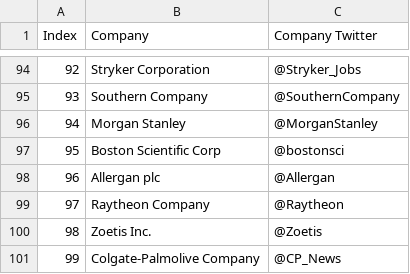
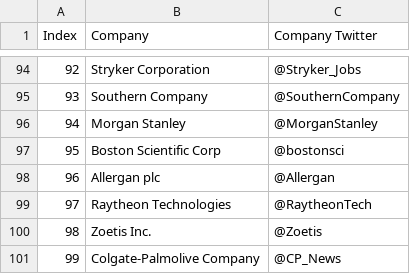
Before and after one commit to MeixianWang2/SP-500-TweetIDs, a CSV file: SP500_companies.csv, drawn as a sheet; only a part is shown, gaps mark what is left out.

Commit message:
Update SP500_companies.csv

```diff
--- a/SP500_companies.csv
+++ b/SP500_companies.csv
@@ -98,3 +98,3 @@ Index,Company ,Company Twitter
 96,Allergan plc,@Allergan
-97,Raytheon Company,@Raytheon
+97,Raytheon Technologies,@RaytheonTech
 98,Zoetis Inc.,@Zoetis
```
